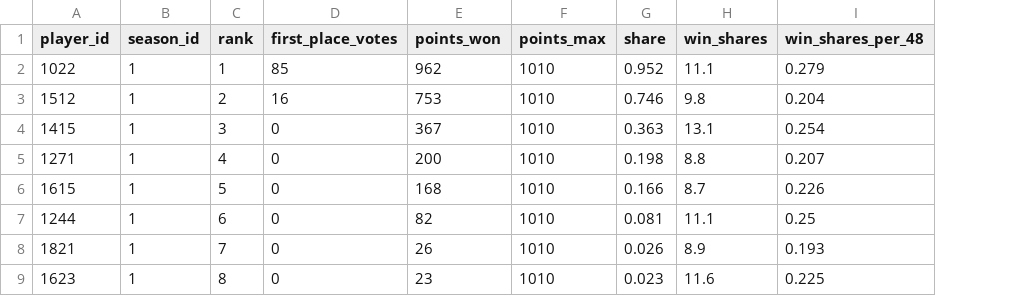
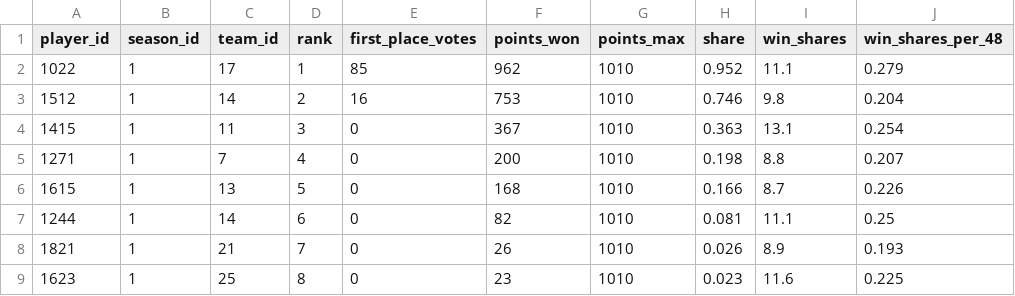
Before and after one commit to bahram0111/bootcamp-basketball-analytics, a CSV file: processed_data/mvp_votes.csv, drawn as a sheet; only a part is shown; the diff names each change by its address in the sheet, - before the commit and + after, or states it on an @@ line.

Commit message:
make tables ready for inserting to DB

```diff
--- a/processed_data/mvp_votes.csv
+++ b/processed_data/mvp_votes.csv
+column C (team_id), rows 2-9: 17 | 14 | 11 | 7 | 13 | 14 | 21 | 25
```
